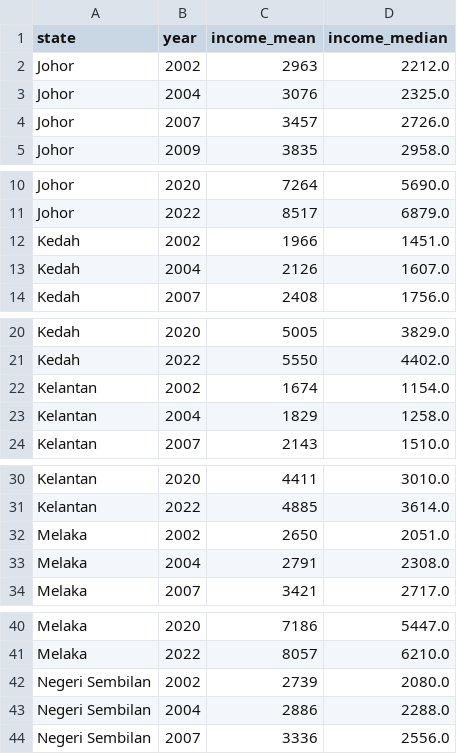
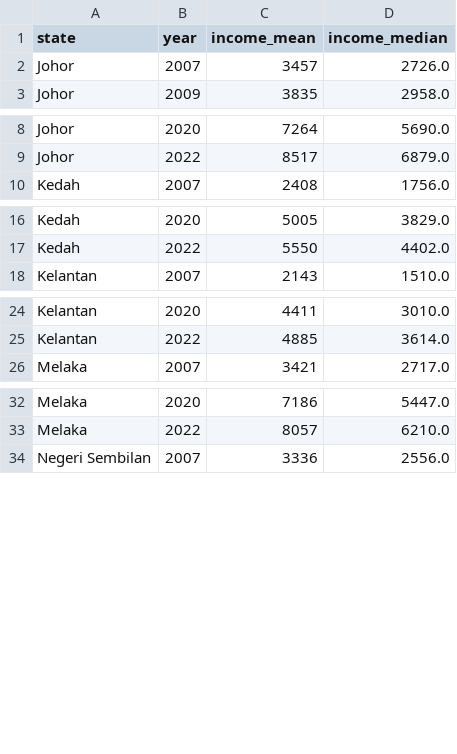
Before and after one commit to xuenhan/FIT3179_Assignment2, a CSV file: hh_income_state_cleaned.csv (was hh_income_state_cleaned_year.csv), drawn as a sheet; only a part is shown, gaps mark what is left out; the diff covers the shown part only; the diff names each change by its address in the sheet, - before the commit and + after, or states it on an @@ line.

```diff
--- a/hh_income_state_cleaned_year.csv
+++ b/hh_income_state_cleaned.csv
-row 2: Johor | 2002 | 2963 | 2212.0
-row 3: Johor | 2004 | 3076 | 2325.0
-row 12: Kedah | 2002 | 1966 | 1451.0
-row 13: Kedah | 2004 | 2126 | 1607.0
-row 22: Kelantan | 2002 | 1674 | 1154.0
-row 23: Kelantan | 2004 | 1829 | 1258.0
-row 32: Melaka | 2002 | 2650 | 2051.0
-row 33: Melaka | 2004 | 2791 | 2308.0
-row 42: Negeri Sembilan | 2002 | 2739 | 2080.0
-row 43: Negeri Sembilan | 2004 | 2886 | 2288.0
```
Also changed, not shown: 18 removed rows elsewhere in this file, hh_income_state_normalized.csv, hh_poverty_state_normalized.csv.
